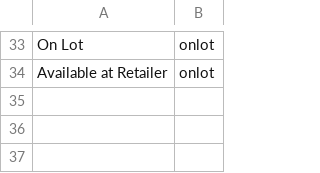
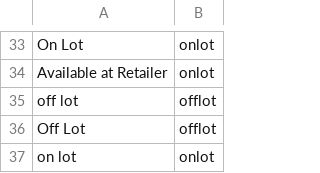
Before and after one commit to Silver-Fox-Marketing/MinisForum-DB-Scraper-Order-Processing-Tool, a CSV file: projects/shared_resources/Scraper Data Normalization Map - Sheet1 (1).csv, drawn as a sheet; only a part is shown, gaps mark what is left out.

```diff
--- a/projects/shared_resources/Scraper Data Normalization Map - Sheet1 (1).csv
+++ b/projects/shared_resources/Scraper Data Normalization Map - Sheet1 (1).csv
@@ -34 +34,4 @@ On Lot,onlot
 Available at Retailer,onlot
+off lot,offlot
+Off Lot,offlot
+on lot,onlot
```
Also changed, not shown: 4 other files.
